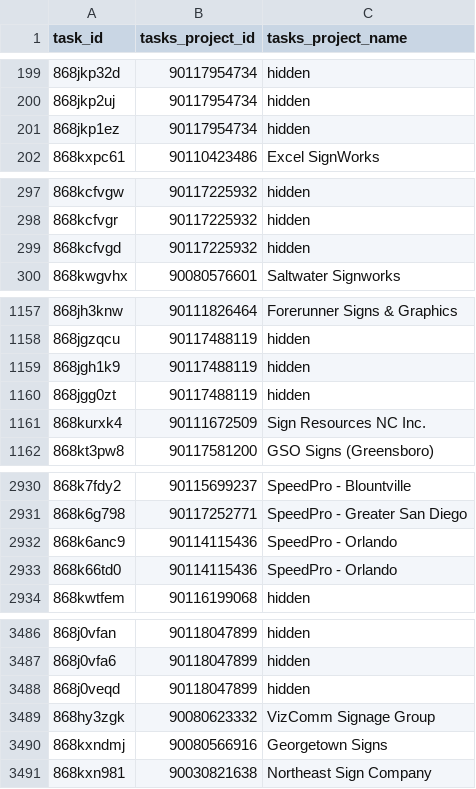
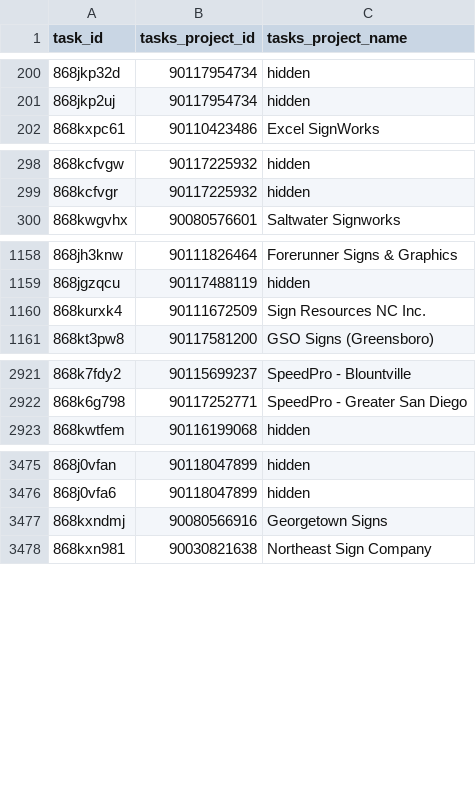
Before and after one commit to RooVelazquez/time_entries_Ana, a CSV file: DB/tasks_table.csv, drawn as a sheet; only a part is shown, gaps mark what is left out; removed rows and columns are numbered as before the commit, all else as after; the diff covers the shown part only; the diff names each change by its address in the sheet, - before the commit and + after, or states it on an @@ line.

```diff
--- a/DB/tasks_table.csv
+++ b/DB/tasks_table.csv
-row 201: 868jkp1ez | 90117954734 | hidden
-row 299: 868kcfvgd | 90117225932 | hidden
-row 1159: 868jgh1k9 | 90117488119 | hidden
-row 1160: 868jgg0zt | 90117488119 | hidden
-row 2932: 868k6anc9 | 90114115436 | SpeedPro - Orlando
-row 2933: 868k66td0 | 90114115436 | SpeedPro - Orlando
-row 3488: 868j0veqd | 90118047899 | hidden
-row 3489: 868hy3zgk | 90080623332 | VizComm Signage Group
```
Also changed, not shown: 10 added rows, 14 removed rows and 14 moved rows elsewhere in this file, DB/client_names.csv, 1 other file.
